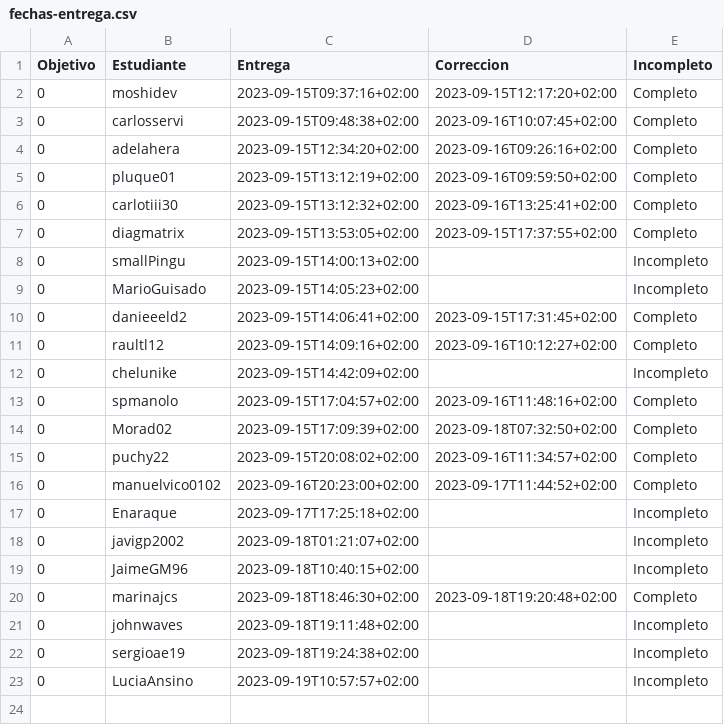
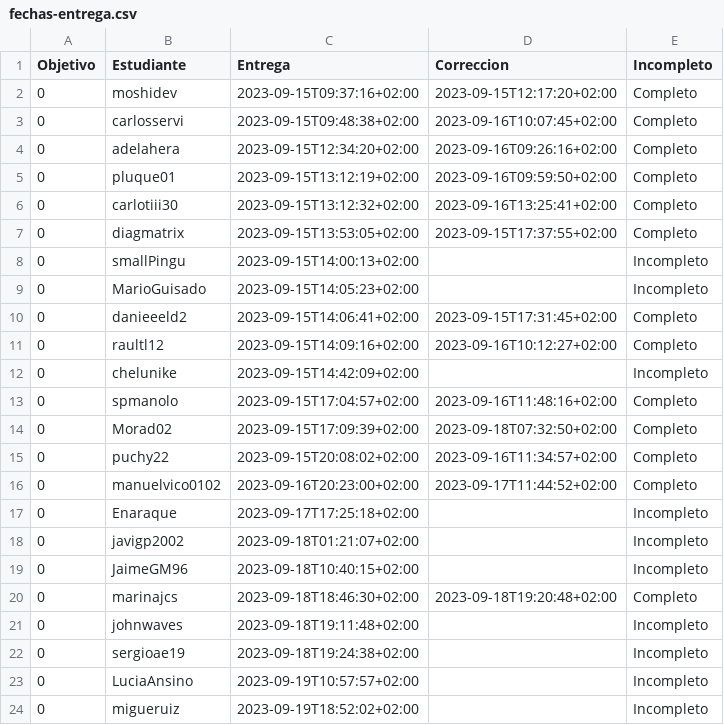
Before and after one commit to JJ/IV-23-24, a CSV file: data/fechas-entrega.csv, drawn as a sheet.

Commit message:
:arrow_up: Actualiza datos

```diff
--- a/data/fechas-entrega.csv
+++ b/data/fechas-entrega.csv
@@ -23 +23,2 @@ Objetivo;Estudiante;Entrega;Correccion;Incompleto
 0; LuciaAnsino;2023-09-19T10:57:57+02:00;;Incompleto
+0; migueruiz;2023-09-19T18:52:02+02:00;;Incompleto
```
